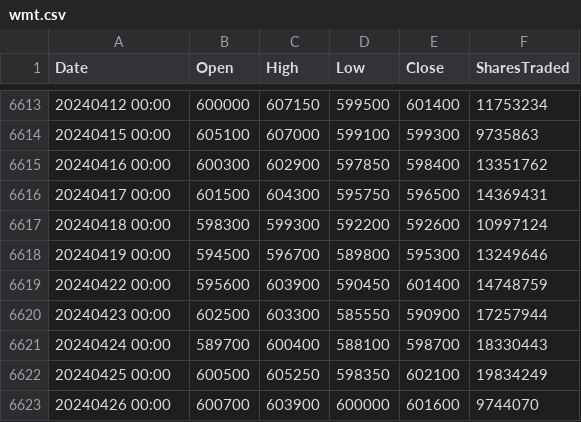
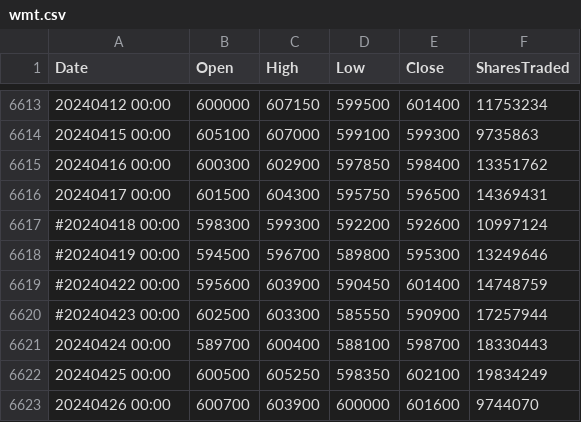
Before and after one commit to ashutoshrana171/Data, a CSV file: wmt.csv, drawn as a sheet; only a part is shown, gaps mark what is left out.

Commit message:
Update wmt.csv

```diff
--- a/wmt.csv
+++ b/wmt.csv
@@ -6616,6 +6616,6 @@ Date,Open,High,Low,Close,SharesTraded,
 20240417 00:00,601500,604300,595750,596500,14369431,
-20240418 00:00,598300,599300,592200,592600,10997124,
-20240419 00:00,594500,596700,589800,595300,13249646,
-20240422 00:00,595600,603900,590450,601400,14748759,
-20240423 00:00,602500,603300,585550,590900,17257944,
+#20240418 00:00,598300,599300,592200,592600,10997124,
+#20240419 00:00,594500,596700,589800,595300,13249646,
+#20240422 00:00,595600,603900,590450,601400,14748759,
+#20240423 00:00,602500,603300,585550,590900,17257944,
 20240424 00:00,589700,600400,588100,598700,18330443,
```
